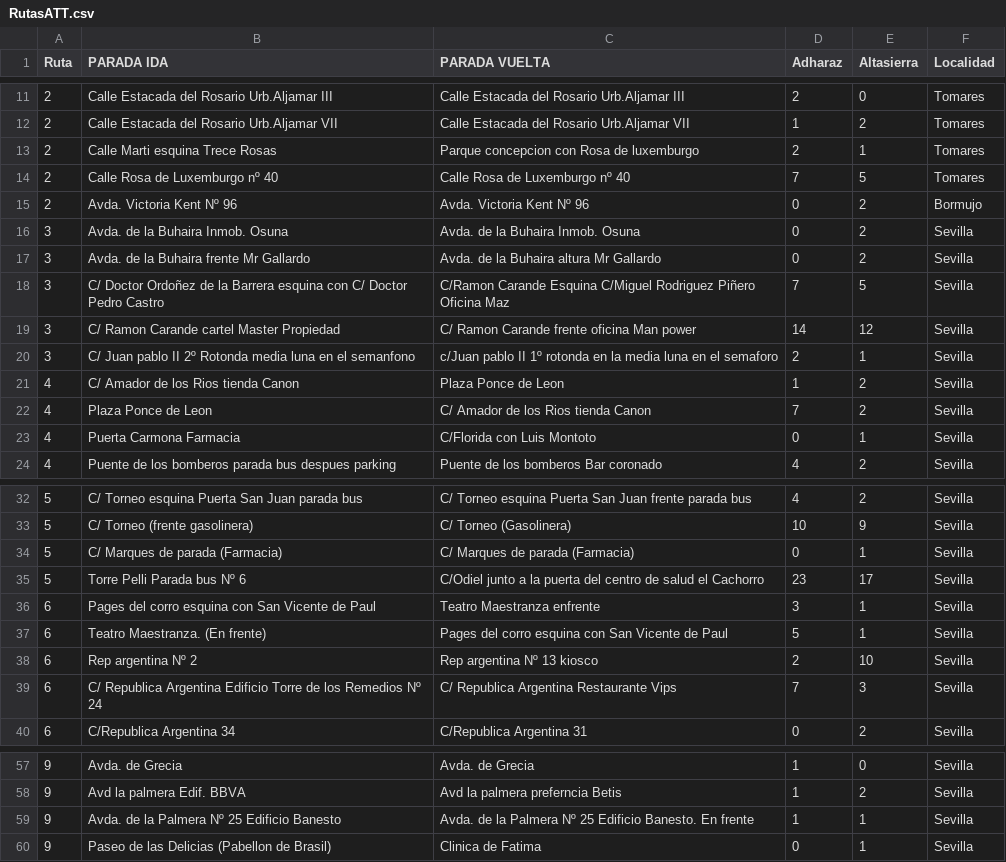
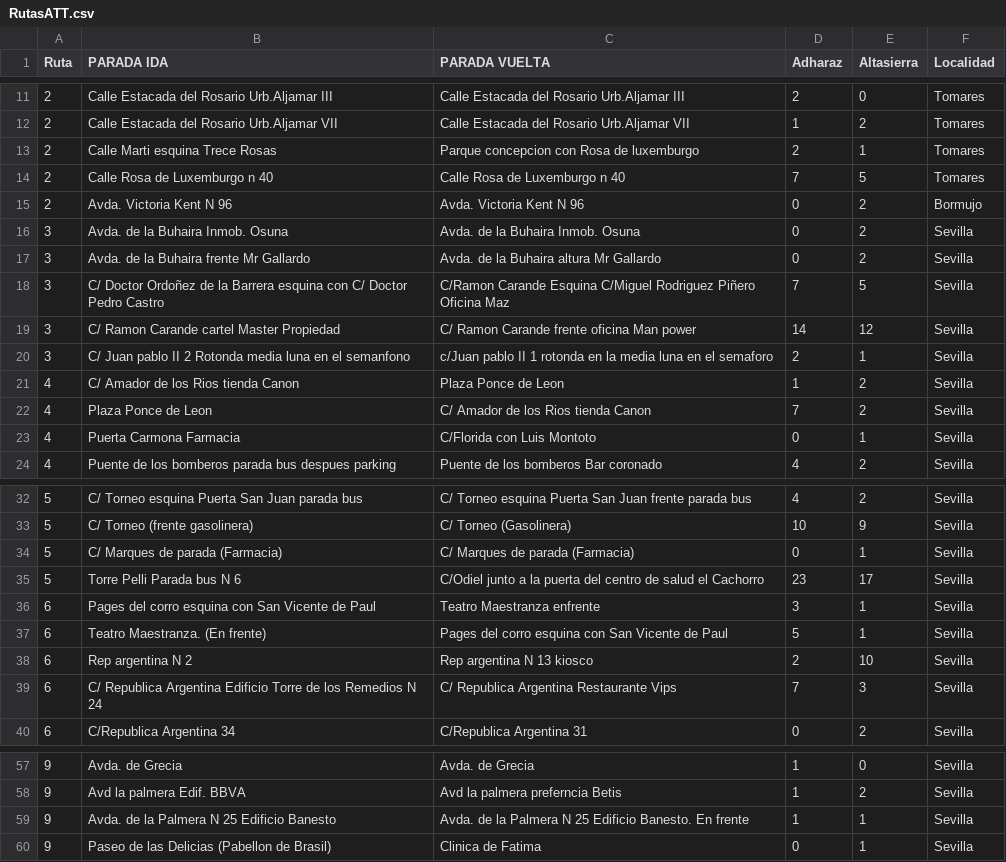
Before and after one commit to isdela/coursera-example, a CSV file: RutasATT.csv, drawn as a sheet; only a part is shown, gaps mark what is left out.

Commit message:
Add files via upload

```diff
--- a/RutasATT.csv
+++ b/RutasATT.csv
@@ -13,4 +13,4 @@ Ruta,PARADA IDA,PARADA VUELTA,Adharaz,Altasierra,Localidad
 2,Calle Marti esquina Trece Rosas ,Parque concepcion con Rosa de luxemburgo,2,1,Tomares
-2,Calle Rosa de Luxemburgo nº 40,Calle Rosa de Luxemburgo nº 40,7,5,Tomares
-2,Avda. Victoria Kent Nº 96,Avda. Victoria Kent Nº 96,0,2,Bormujo
+2,Calle Rosa de Luxemburgo n 40,Calle Rosa de Luxemburgo n 40,7,5,Tomares
+2,Avda. Victoria Kent N 96,Avda. Victoria Kent N 96,0,2,Bormujo
 3,Avda. de la Buhaira Inmob. Osuna,Avda. de la Buhaira Inmob. Osuna,0,2,Sevilla
@@ -19,3 +19,3 @@ Ruta,PARADA IDA,PARADA VUELTA,Adharaz,Altasierra,Localidad
 3,C/ Ramon Carande cartel Master Propiedad ,C/ Ramon Carande frente oficina Man power,14,12,Sevilla
-3,C/ Juan pablo II 2º Rotonda media luna en el semanfono,c/Juan pablo II 1º rotonda en la media luna en el semaforo,2,1,Sevilla
+3,C/ Juan pablo II 2 Rotonda media luna en el semanfono,c/Juan pablo II 1 rotonda en la media luna en el semaforo,2,1,Sevilla
 4,C/ Amador de los Rios tienda Canon,Plaza Ponce de Leon ,1,2,Sevilla
@@ -34,7 +34,7 @@ Ruta,PARADA IDA,PARADA VUELTA,Adharaz,Altasierra,Localidad
 5,C/ Marques de parada (Farmacia),C/ Marques de parada (Farmacia),0,1,Sevilla
-5,Torre Pelli Parada bus Nº 6,C/Odiel junto a la puerta del centro de salud el Cachorro,23,17,Sevilla
+5,Torre Pelli Parada bus N 6,C/Odiel junto a la puerta del centro de salud el Cachorro,23,17,Sevilla
 6,Pages del corro esquina con San Vicente de Paul,Teatro Maestranza enfrente,3,1,Sevilla
 6, Teatro Maestranza. (En frente),Pages del corro esquina con San Vicente de Paul,5,1,Sevilla
-6,Rep argentina Nº 2,Rep argentina Nº 13 kiosco,2,10,Sevilla
-6,C/ Republica Argentina Edificio Torre de los Remedios Nº 24,C/ Republica Argentina Restaurante Vips,7,3,Sevilla
+6,Rep argentina N 2,Rep argentina N 13 kiosco,2,10,Sevilla
+6,C/ Republica Argentina Edificio Torre de los Remedios N 24,C/ Republica Argentina Restaurante Vips,7,3,Sevilla
 6,C/Republica Argentina 34,C/Republica Argentina 31,0,2,Sevilla
@@ -58,3 +58,3 @@ Ruta,PARADA IDA,PARADA VUELTA,Adharaz,Altasierra,Localidad
 9,Avd la palmera Edif. BBVA,Avd la palmera preferncia Betis,1,2,Sevilla
-9,Avda. de la Palmera Nº 25 Edificio Banesto,Avda. de la Palmera Nº 25 Edificio Banesto. En frente,1,1,Sevilla
+9,Avda. de la Palmera N 25 Edificio Banesto,Avda. de la Palmera N 25 Edificio Banesto. En frente,1,1,Sevilla
 9,Paseo de las Delicias (Pabellon de Brasil),Clinica de Fatima,0,1,Sevilla
```
